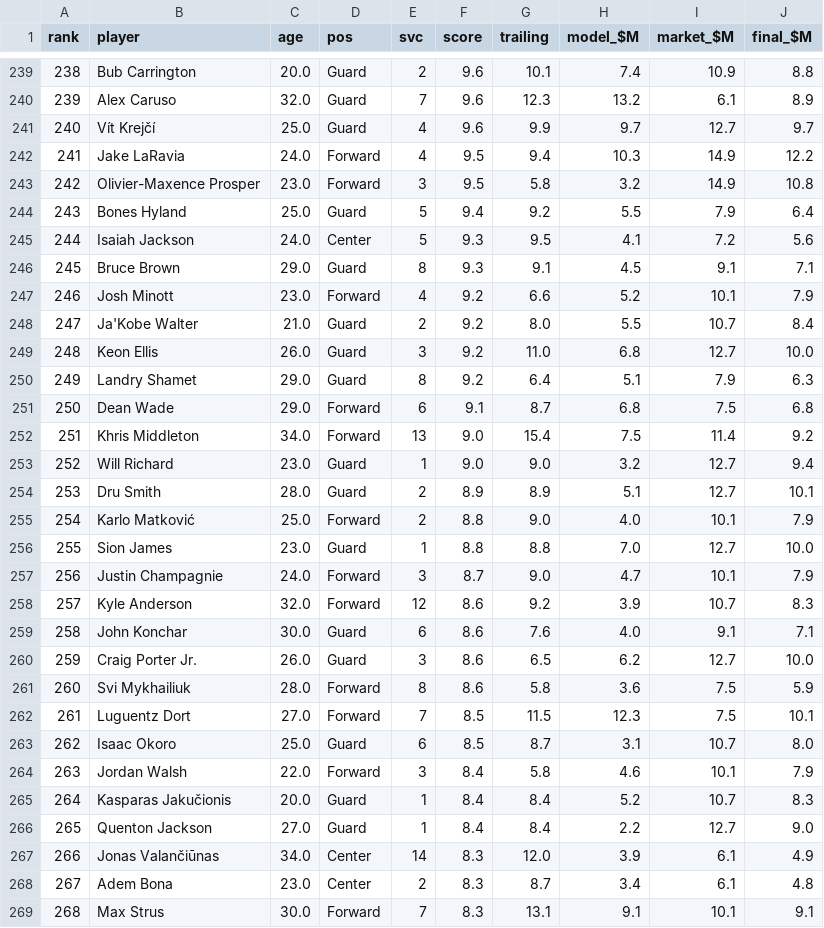
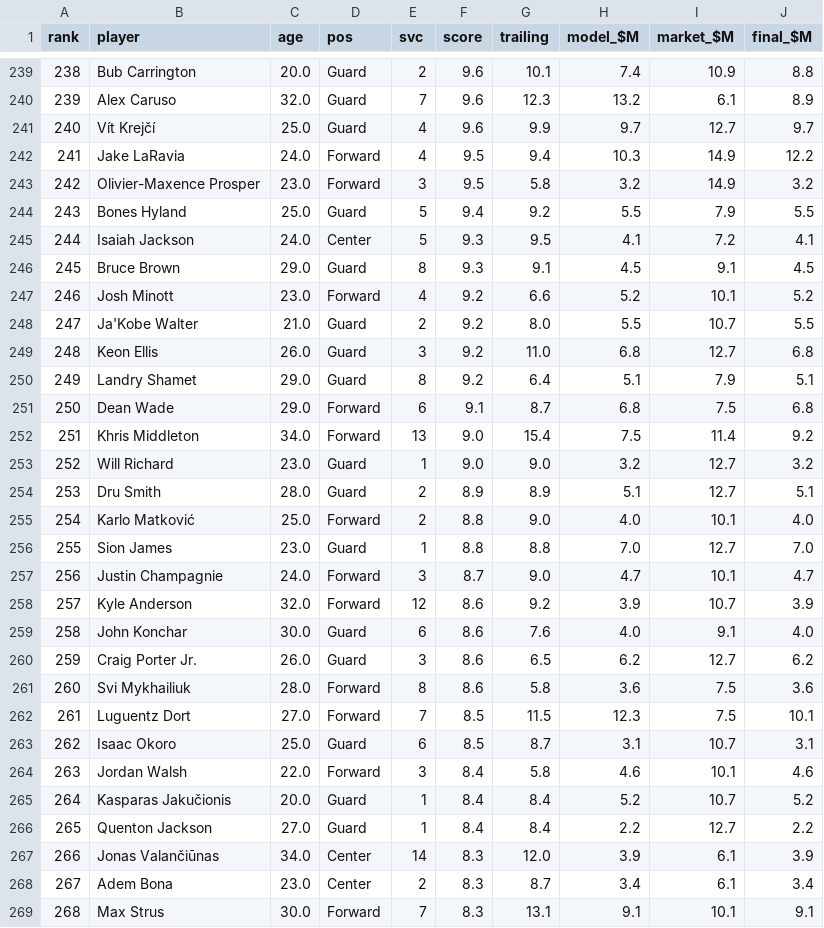
Before and after one commit to Barrett879/nba-value-app, a CSV file: player_contract_audit.csv, drawn as a sheet; only a part is shown, gaps mark what is left out; the diff covers the shown part only.

```diff
--- a/player_contract_audit.csv
+++ b/player_contract_audit.csv
@@ -242,28 +242,28 @@ rank,player,age,pos,svc,score,trailing,model_$M,market_$M,final_$M
 241,Jake LaRavia,24.0,Forward,4,9.5,9.4,10.3,14.9,12.2
-242,Olivier-Maxence Prosper,23.0,Forward,3,9.5,5.8,3.2,14.9,10.8
-243,Bones Hyland,25.0,Guard,5,9.4,9.2,5.5,7.9,6.4
-244,Isaiah Jackson,24.0,Center,5,9.3,9.5,4.1,7.2,5.6
-245,Bruce Brown,29.0,Guard,8,9.3,9.1,4.5,9.1,7.1
-246,Josh Minott,23.0,Forward,4,9.2,6.6,5.2,10.1,7.9
-247,Ja'Kobe Walter,21.0,Guard,2,9.2,8.0,5.5,10.7,8.4
-248,Keon Ellis,26.0,Guard,3,9.2,11.0,6.8,12.7,10.0
-249,Landry Shamet,29.0,Guard,8,9.2,6.4,5.1,7.9,6.3
+242,Olivier-Maxence Prosper,23.0,Forward,3,9.5,5.8,3.2,14.9,3.2
+243,Bones Hyland,25.0,Guard,5,9.4,9.2,5.5,7.9,5.5
+244,Isaiah Jackson,24.0,Center,5,9.3,9.5,4.1,7.2,4.1
+245,Bruce Brown,29.0,Guard,8,9.3,9.1,4.5,9.1,4.5
+246,Josh Minott,23.0,Forward,4,9.2,6.6,5.2,10.1,5.2
+247,Ja'Kobe Walter,21.0,Guard,2,9.2,8.0,5.5,10.7,5.5
+248,Keon Ellis,26.0,Guard,3,9.2,11.0,6.8,12.7,6.8
+249,Landry Shamet,29.0,Guard,8,9.2,6.4,5.1,7.9,5.1
 250,Dean Wade,29.0,Forward,6,9.1,8.7,6.8,7.5,6.8
 251,Khris Middleton,34.0,Forward,13,9.0,15.4,7.5,11.4,9.2
-252,Will Richard,23.0,Guard,1,9.0,9.0,3.2,12.7,9.4
-253,Dru Smith,28.0,Guard,2,8.9,8.9,5.1,12.7,10.1
-254,Karlo Matković,25.0,Forward,2,8.8,9.0,4.0,10.1,7.9
-255,Sion James,23.0,Guard,1,8.8,8.8,7.0,12.7,10.0
-256,Justin Champagnie,24.0,Forward,3,8.7,9.0,4.7,10.1,7.9
-257,Kyle Anderson,32.0,Forward,12,8.6,9.2,3.9,10.7,8.3
-258,John Konchar,30.0,Guard,6,8.6,7.6,4.0,9.1,7.1
-259,Craig Porter Jr.,26.0,Guard,3,8.6,6.5,6.2,12.7,10.0
-260,Svi Mykhailiuk,28.0,Forward,8,8.6,5.8,3.6,7.5,5.9
+252,Will Richard,23.0,Guard,1,9.0,9.0,3.2,12.7,3.2
+253,Dru Smith,28.0,Guard,2,8.9,8.9,5.1,12.7,5.1
+254,Karlo Matković,25.0,Forward,2,8.8,9.0,4.0,10.1,4.0
+255,Sion James,23.0,Guard,1,8.8,8.8,7.0,12.7,7.0
+256,Justin Champagnie,24.0,Forward,3,8.7,9.0,4.7,10.1,4.7
+257,Kyle Anderson,32.0,Forward,12,8.6,9.2,3.9,10.7,3.9
+258,John Konchar,30.0,Guard,6,8.6,7.6,4.0,9.1,4.0
+259,Craig Porter Jr.,26.0,Guard,3,8.6,6.5,6.2,12.7,6.2
+260,Svi Mykhailiuk,28.0,Forward,8,8.6,5.8,3.6,7.5,3.6
 261,Luguentz Dort,27.0,Forward,7,8.5,11.5,12.3,7.5,10.1
-262,Isaac Okoro,25.0,Guard,6,8.5,8.7,3.1,10.7,8.0
-263,Jordan Walsh,22.0,Forward,3,8.4,5.8,4.6,10.1,7.9
-264,Kasparas Jakučionis,20.0,Guard,1,8.4,8.4,5.2,10.7,8.3
-265,Quenton Jackson,27.0,Guard,1,8.4,8.4,2.2,12.7,9.0
-266,Jonas Valančiūnas,34.0,Center,14,8.3,12.0,3.9,6.1,4.9
-267,Adem Bona,23.0,Center,2,8.3,8.7,3.4,6.1,4.8
+262,Isaac Okoro,25.0,Guard,6,8.5,8.7,3.1,10.7,3.1
+263,Jordan Walsh,22.0,Forward,3,8.4,5.8,4.6,10.1,4.6
+264,Kasparas Jakučionis,20.0,Guard,1,8.4,8.4,5.2,10.7,5.2
+265,Quenton Jackson,27.0,Guard,1,8.4,8.4,2.2,12.7,2.2
+266,Jonas Valančiūnas,34.0,Center,14,8.3,12.0,3.9,6.1,3.9
+267,Adem Bona,23.0,Center,2,8.3,8.7,3.4,6.1,3.4
 268,Max Strus,30.0,Forward,7,8.3,13.1,9.1,10.1,9.1
```
Also changed, not shown: 133 edited cells elsewhere in this file, 3 other files.
